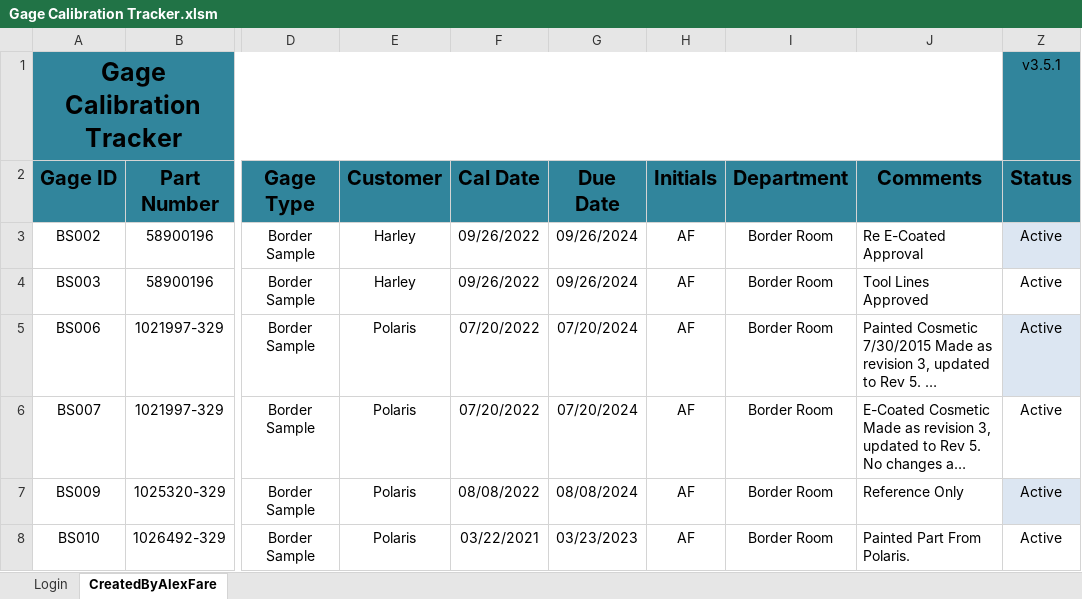
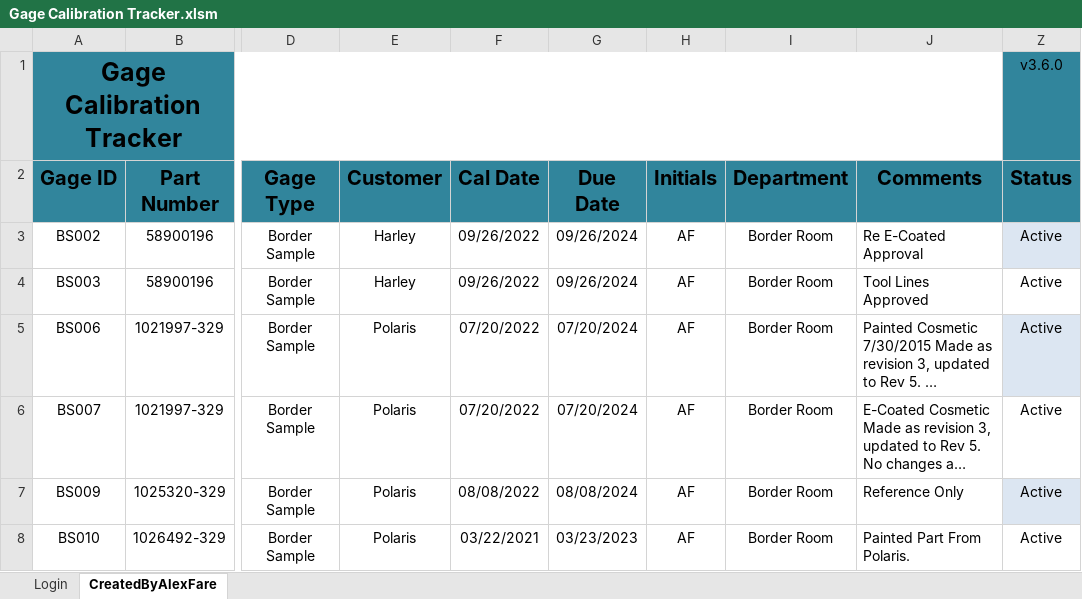
Before and after one commit to alexfare/GageCalibrationTracker, an Excel workbook: Gage Calibration Tracker.xlsm, sheet CreatedByAlexFare, drawn as a sheet; only a part is shown, gaps mark what is left out; long unchanged cells end in …; values as stored, in another font and other column widths than the file's, no borders; charts and pictures and conditional formats and table styles not drawn; the diff names each change by its address in the sheet, - before the commit and + after, or states it on an @@ line.

```diff
--- a/Gage Calibration Tracker.xlsm (sheet CreatedByAlexFare)
+++ b/Gage Calibration Tracker.xlsm (sheet CreatedByAlexFare)
-Z1 (Status): v3.5.1
+Z1 (Status): v3.6.0
```
Also changed, not shown: hidden cells, 1 other file.
